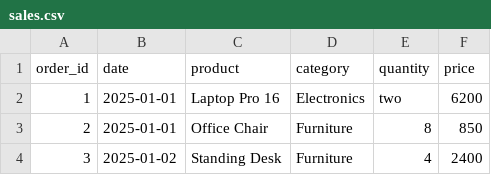
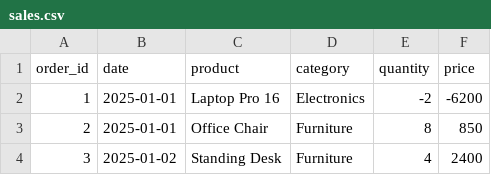
Before and after one commit to mbugajski3/Sales-Analyzer-CLI, a CSV file: sales.csv, drawn as a sheet; only a part is shown.

Commit message:
Validate sales quantity and price values

```diff
--- a/sales.csv
+++ b/sales.csv
@@ -1,3 +1,3 @@
 order_id,date,product,category,quantity,price
-1,2025-01-01,Laptop Pro 16,Electronics,two,6200
+1,2025-01-01,Laptop Pro 16,Electronics,-2,-6200
 2,2025-01-01,Office Chair,Furniture,8,850
```
Also changed, not shown: 2 other files.
